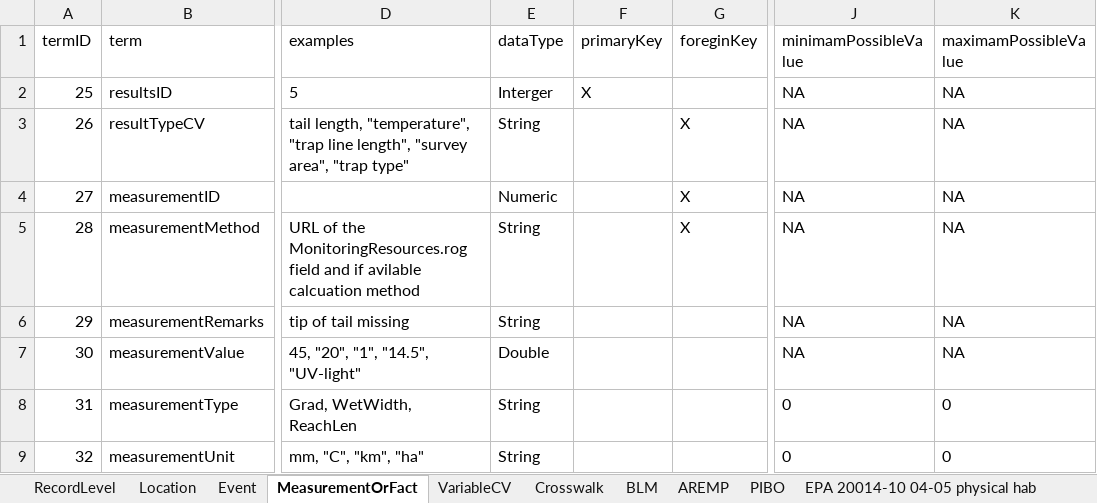
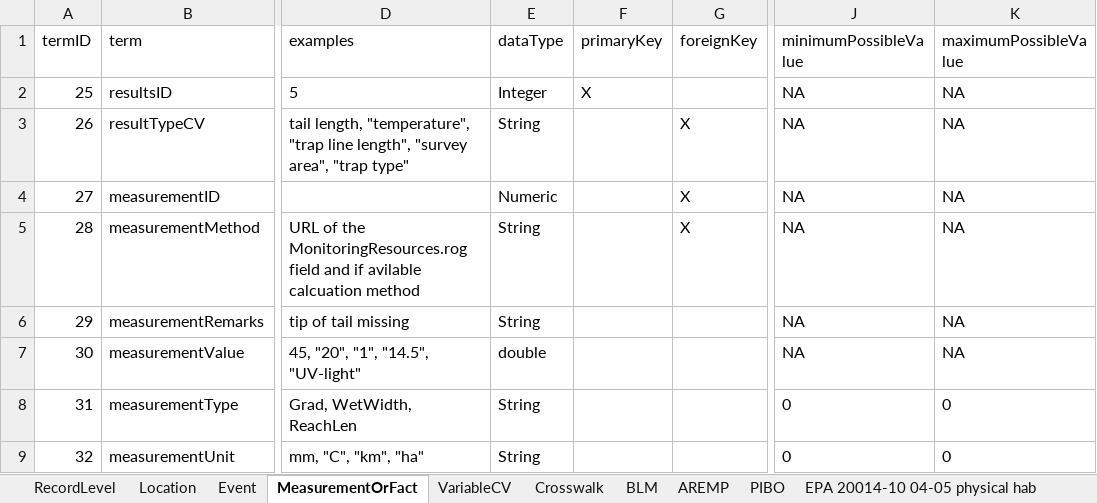
Before and after one commit to rascully/Stream-Monitoring-Data-Exchange-Specifications, an Excel workbook: Tables/PropertyRegistry.xlsx, sheet MeasurementOrFact, drawn as a sheet; only a part is shown, gaps mark what is left out; values as stored, in another font and other column widths than the file's, no borders; the diff names each change by its address in the sheet, - before the commit and + after, or states it on an @@ line.

```diff
--- a/Tables/PropertyRegistry.xlsx (sheet MeasurementOrFact)
+++ b/Tables/PropertyRegistry.xlsx (sheet MeasurementOrFact)
-G1: foreginKey
+G1: foreignKey
-J1: minimamPossibleValue
+J1: minimumPossibleValue
-K1: maximamPossibleValue
+K1: maximumPossibleValue
-E2 (dataType): Interger
+E2 (dataType): Integer
-E7 (dataType): Double
+E7 (dataType): double
```
Also changed, not shown: sheet Crosswalk, sheet VariableCV, sheet Event, sheet RecordLevel, sheet Location, Data/Metadata.xlsx, 13 other files.
